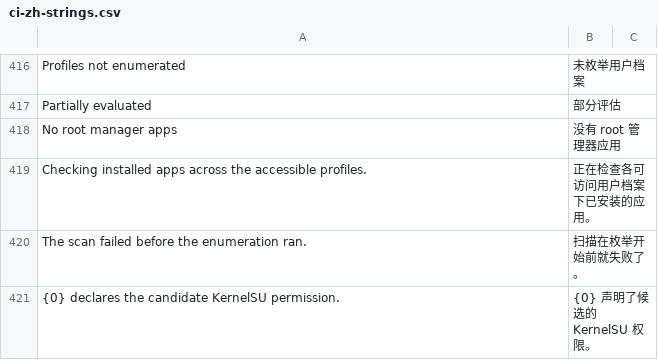
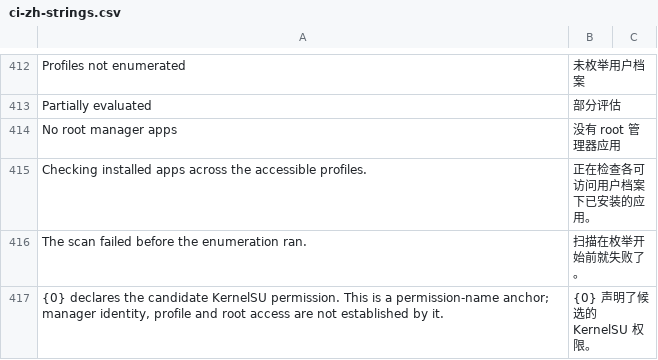
Before and after one commit to Vstory/Duck-Detector-Refactoring.F, a CSV file: scripts/ci-zh-strings.csv, drawn as a sheet; only a part is shown, gaps mark what is left out; the diff covers the shown part only.

```diff
--- a/scripts/ci-zh-strings.csv
+++ b/scripts/ci-zh-strings.csv
@@ -420,2 +416,2 @@ Checking installed apps across the accessible profiles.,正在检查各可访问
 The scan failed before the enumeration ran.,扫描在枚举开始前就失败了。,
-{0} declares the candidate KernelSU permission.,{0} 声明了候选的 KernelSU 权限。,
+"{0} declares the candidate KernelSU permission. This is a permission-name anchor; manager identity, profile and root access are not established by it.",{0} 声明了候选的 KernelSU 权限。,
```
Also changed, not shown: 14 removed rows and 11 edited cells elsewhere in this file, 1 other file.
